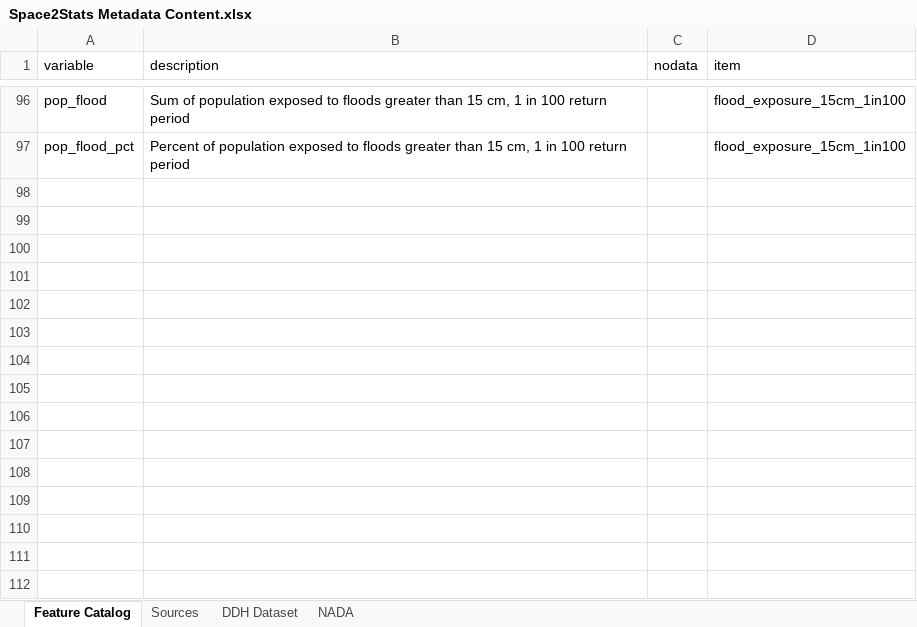
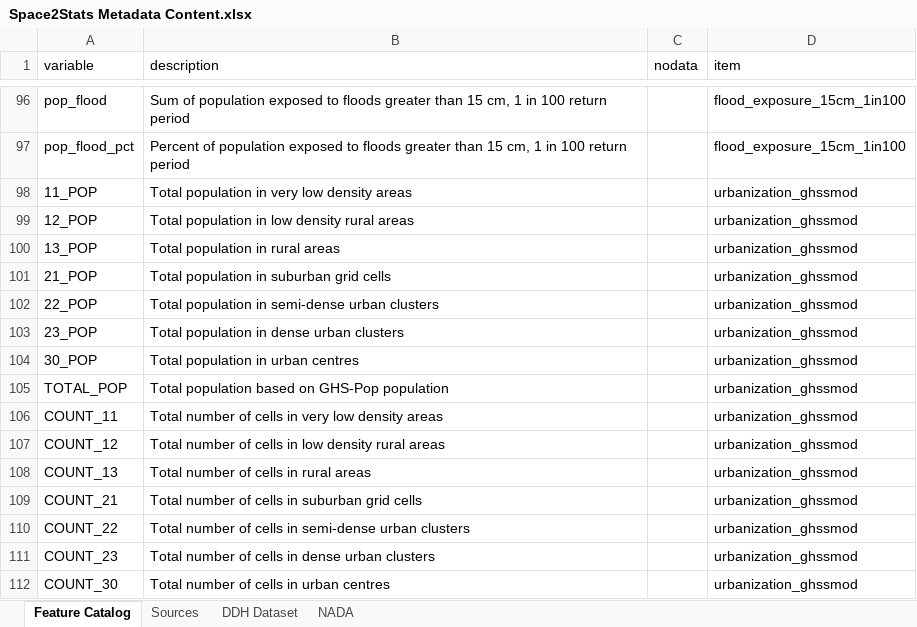
Before and after one commit to worldbank/DECAT_Space2Stats, an Excel workbook: space2stats_api/src/space2stats_ingest/METADATA/Space2Stats Metadata Content.xlsx, sheet Feature Catalog, drawn as a sheet; only a part is shown, gaps mark what is left out; values as stored, in another font and other column widths than the file's, no borders; table styles not drawn; the diff names each change by its address in the sheet, - before the commit and + after, or states it on an @@ line.

Commit message:
added urbanization to STAC catalog

```diff
--- a/space2stats_api/src/space2stats_ingest/METADATA/Space2Stats Metadata Content.xlsx (sheet Feature Catalog)
+++ b/space2stats_api/src/space2stats_ingest/METADATA/Space2Stats Metadata Content.xlsx (sheet Feature Catalog)
+row 98: 11_POP | Total population in very low density areas |  | urbanization_ghssmod
+row 99: 12_POP | Total population in low density rural areas |  | urbanization_ghssmod
+row 100: 13_POP | Total population in rural areas |  | urbanization_ghssmod
+row 101: 21_POP | Total population in suburban grid cells |  | urbanization_ghssmod
+row 102: 22_POP | Total population in semi-dense urban clusters |  | urbanization_ghssmod
+row 103: 23_POP | Total population in dense urban clusters |  | urbanization_ghssmod
+row 104: 30_POP | Total population in urban centres |  | urbanization_ghssmod
+row 105: TOTAL_POP | Total population based on GHS-Pop population |  | urbanization_ghssmod
+row 106: COUNT_11 | Total number of cells in very low density areas |  | urbanization_ghssmod
+row 107: COUNT_12 | Total number of cells in low density rural areas |  | urbanization_ghssmod
+row 108: COUNT_13 | Total number of cells in rural areas |  | urbanization_ghssmod
+row 109: COUNT_21 | Total number of cells in suburban grid cells |  | urbanization_ghssmod
+row 110: COUNT_22 | Total number of cells in semi-dense urban clusters |  | urbanization_ghssmod
+row 111: COUNT_23 | Total number of cells in dense urban clusters |  | urbanization_ghssmod
+row 112: COUNT_30 | Total number of cells in urban centres |  | urbanization_ghssmod
```
Also changed, not shown: sheet Sources, 23 other files.
